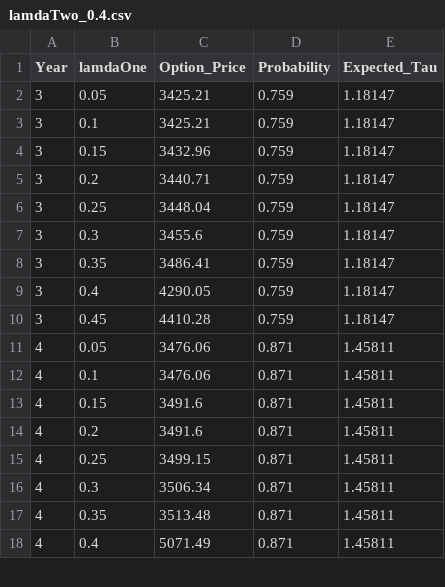
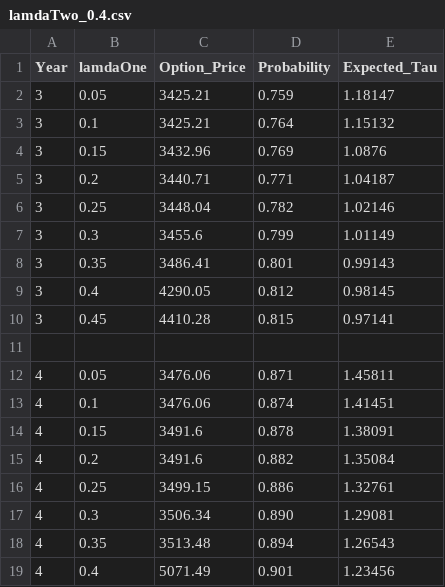
Before and after one commit to paragonhao/CompuatationalFinance, a CSV file: computationalFinanceProject6/Data/lamdaTwo_0.4.csv, drawn as a sheet; only a part is shown; the diff covers the shown part only.

```diff
--- a/computationalFinanceProject6/Data/lamdaTwo_0.4.csv
+++ b/computationalFinanceProject6/Data/lamdaTwo_0.4.csv
@@ -2,17 +2,18 @@
 3,0.05,3425.21,0.759,1.18147
-3,0.1,3425.21,0.759,1.18147
-3,0.15,3432.96,0.759,1.18147
-3,0.2,3440.71,0.759,1.18147
-3,0.25,3448.04,0.759,1.18147
-3,0.3,3455.6,0.759,1.18147
-3,0.35,3486.41,0.759,1.18147
-3,0.4,4290.05,0.759,1.18147
-3,0.45,4410.28,0.759,1.18147
+3,0.1,3425.21,0.764,1.15132
+3,0.15,3432.96,0.769,1.0876
+3,0.2,3440.71,0.771,1.04187
+3,0.25,3448.04,0.782,1.02146
+3,0.3,3455.6,0.799,1.01149
+3,0.35,3486.41,0.801,0.99143
+3,0.4,4290.05,0.812,0.98145
+3,0.45,4410.28,0.815,0.97141
+
 4,0.05,3476.06,0.871,1.45811
-4,0.1,3476.06,0.871,1.45811
-4,0.15,3491.6,0.871,1.45811
-4,0.2,3491.6,0.871,1.45811
-4,0.25,3499.15,0.871,1.45811
-4,0.3,3506.34,0.871,1.45811
-4,0.35,3513.48,0.871,1.45811
-4,0.4,5071.49,0.871,1.45811
+4,0.1,3476.06,0.874,1.41451
+4,0.15,3491.6,0.878,1.38091
+4,0.2,3491.6,0.882,1.35084
+4,0.25,3499.15,0.886,1.32761
+4,0.3,3506.34,0.890,1.29081
+4,0.35,3513.48,0.894,1.26543
+4,0.4,5071.49,0.901,1.23456
```
Also changed, not shown: 51 edited cells elsewhere in this file, 5 other files.
